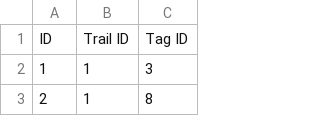
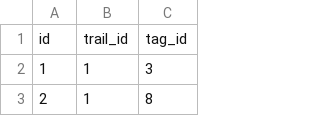
Before and after one commit to dorifuto-dev/truck-on-be, a CSV file: db/data/trail_tags.csv, drawn as a sheet; only a part is shown.

```diff
--- a/db/data/trail_tags.csv
+++ b/db/data/trail_tags.csv
@@ -1,2 +1,2 @@
-ID,Trail ID,Tag ID
+id,trail_id,tag_id
 1,1,3
```
Also changed, not shown: db/data/trails.csv, 1 other file.
